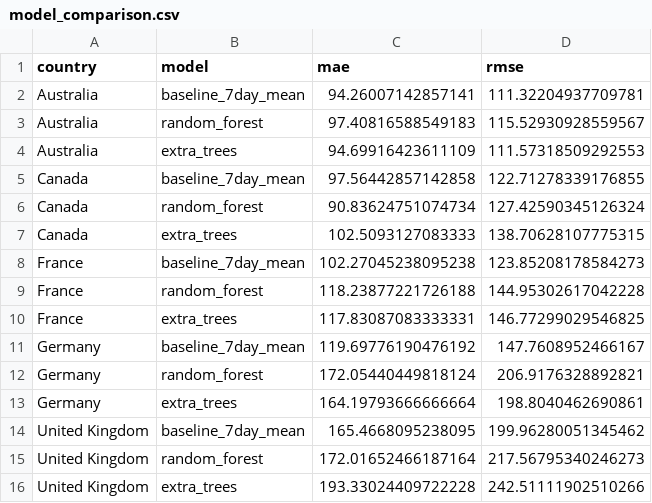
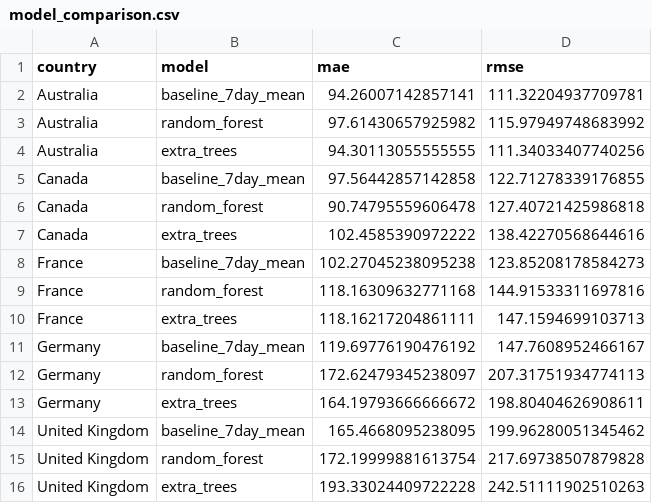
Before and after one commit to BhattKapil/aavail-ai-production-capstone, a CSV file: models/model_comparison.csv, drawn as a sheet.

```diff
--- a/models/model_comparison.csv
+++ b/models/model_comparison.csv
@@ -2,15 +2,15 @@ country,model,mae,rmse
 Australia,baseline_7day_mean,94.26007142857141,111.32204937709781
-Australia,random_forest,97.40816588549183,115.52930928559567
-Australia,extra_trees,94.69916423611109,111.57318509292553
+Australia,random_forest,97.61430657925982,115.97949748683992
+Australia,extra_trees,94.30113055555555,111.34033407740256
 Canada,baseline_7day_mean,97.56442857142858,122.71278339176855
-Canada,random_forest,90.83624751074734,127.42590345126324
-Canada,extra_trees,102.5093127083333,138.70628107775315
+Canada,random_forest,90.74795559606478,127.40721425986818
+Canada,extra_trees,102.4585390972222,138.42270568644616
 France,baseline_7day_mean,102.27045238095238,123.85208178584273
-France,random_forest,118.23877221726188,144.95302617042228
-France,extra_trees,117.83087083333331,146.77299029546825
+France,random_forest,118.16309632771168,144.91533311697816
+France,extra_trees,118.16217204861111,147.1594699103713
 Germany,baseline_7day_mean,119.69776190476192,147.7608952466167
-Germany,random_forest,172.05440449818124,206.9176328892821
-Germany,extra_trees,164.19793666666664,198.8040462690861
+Germany,random_forest,172.62479345238097,207.31751934774113
+Germany,extra_trees,164.19793666666672,198.80404626908611
 United Kingdom,baseline_7day_mean,165.4668095238095,199.96280051345462
-United Kingdom,random_forest,172.01652466187164,217.56795340246273
-United Kingdom,extra_trees,193.33024409722228,242.51111902510266
+United Kingdom,random_forest,172.19999881613754,217.69738507879828
+United Kingdom,extra_trees,193.33024409722228,242.51111902510263
```
Also changed, not shown: reports/post_production_metrics.csv, 10 other files.
